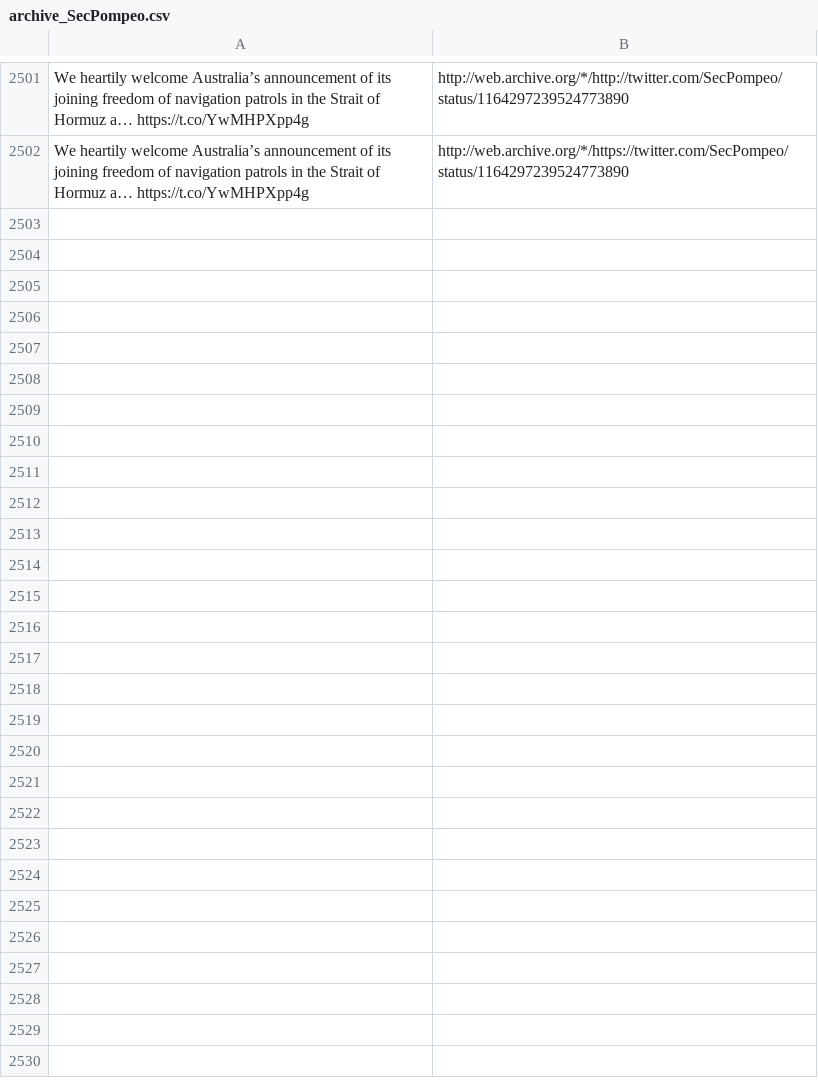
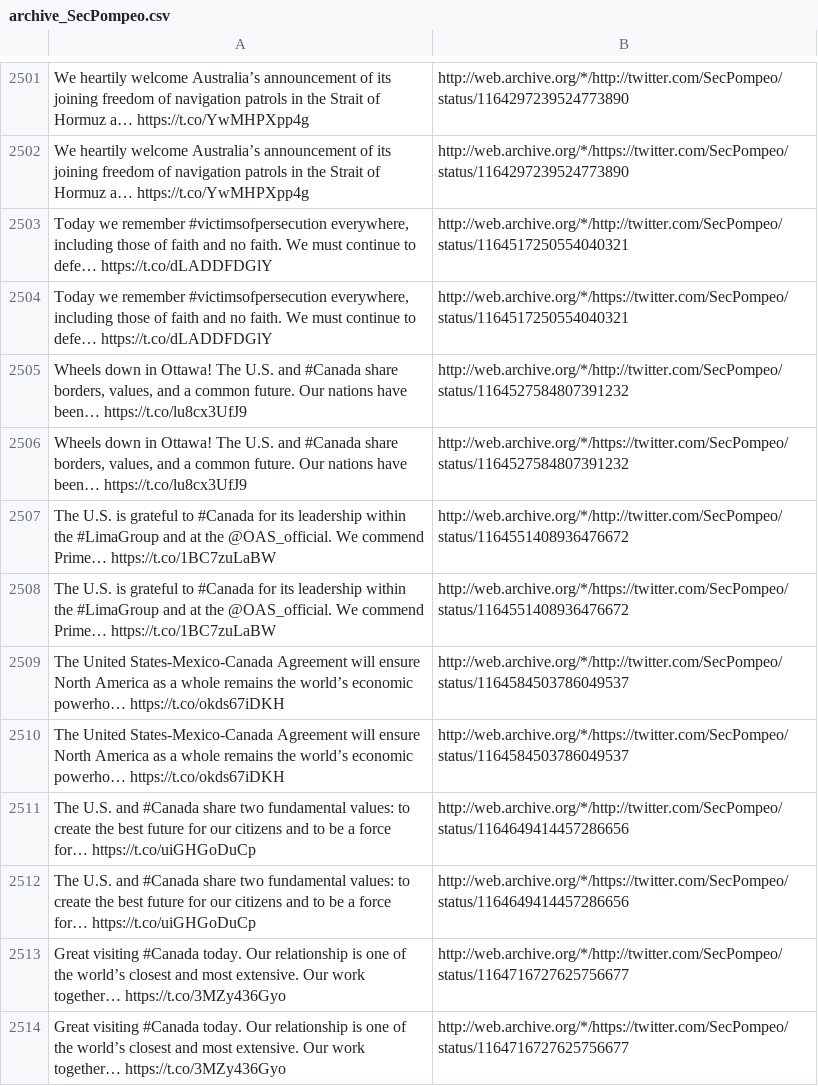
Before and after one commit to patrick-brian-mooney/archive-junta, a CSV file: data/archive_SecPompeo.csv, drawn as a sheet; only a part is shown, gaps mark what is left out; the diff names each change by its address in the sheet, - before the commit and + after, or states it on an @@ line.

```diff
--- a/data/archive_SecPompeo.csv
+++ b/data/archive_SecPompeo.csv
+row 2503: Today we remember #victimsofpersecution everywhere, including those of faith and no faith. We must continue to defe… https://t.co/dLADDFDGlY | http://web.archive.org/*/http://twitter.com/SecPompeo/status/1164517250554040321
+row 2504: Today we remember #victimsofpersecution everywhere, including those of faith and no faith. We must continue to defe… https://t.co/dLADDFDGlY | http://web.archive.org/*/https://twitter.com/SecPompeo/status/1164517250554040321
+row 2505: Wheels down in Ottawa! The U.S. and #Canada share borders, values, and a common future. Our nations have been… https://t.co/lu8cx3UfJ9 | http://web.archive.org/*/http://twitter.com/SecPompeo/status/1164527584807391232
+row 2506: Wheels down in Ottawa! The U.S. and #Canada share borders, values, and a common future. Our nations have been… https://t.co/lu8cx3UfJ9 | http://web.archive.org/*/https://twitter.com/SecPompeo/status/1164527584807391232
+row 2507: The U.S. is grateful to #Canada for its leadership within the #LimaGroup and at the @OAS_official. We commend Prime… https://t.co/1BC7zuLaBW | http://web.archive.org/*/http://twitter.com/SecPompeo/status/1164551408936476672
+row 2508: The U.S. is grateful to #Canada for its leadership within the #LimaGroup and at the @OAS_official. We commend Prime… https://t.co/1BC7zuLaBW | http://web.archive.org/*/https://twitter.com/SecPompeo/status/1164551408936476672
+row 2509: The United States-Mexico-Canada Agreement will ensure North America as a whole remains the world’s economic powerho… https://t.co/okds67iDKH | http://web.archive.org/*/http://twitter.com/SecPompeo/status/1164584503786049537
+row 2510: The United States-Mexico-Canada Agreement will ensure North America as a whole remains the world’s economic powerho… https://t.co/okds67iDKH | http://web.archive.org/*/https://twitter.com/SecPompeo/status/1164584503786049537
+row 2511: The U.S. and #Canada share two fundamental values: to create the best future for our citizens and to be a force for… https://t.co/uiGHGoDuCp | http://web.archive.org/*/http://twitter.com/SecPompeo/status/1164649414457286656
+row 2512: The U.S. and #Canada share two fundamental values: to create the best future for our citizens and to be a force for… https://t.co/uiGHGoDuCp | http://web.archive.org/*/https://twitter.com/SecPompeo/status/1164649414457286656
+row 2513: Great visiting #Canada today. Our relationship is one of the world’s closest and most extensive. Our work together… https://t.co/3MZy436Gyo | http://web.archive.org/*/http://twitter.com/SecPompeo/status/1164716727625756677
+row 2514: Great visiting #Canada today. Our relationship is one of the world’s closest and most extensive. Our work together… https://t.co/3MZy436Gyo | http://web.archive.org/*/https://twitter.com/SecPompeo/status/1164716727625756677
```
Also changed, not shown: data/archive_BetsyDeVosED.csv, data/archive_DepSecHargan.csv, 19 other files.
